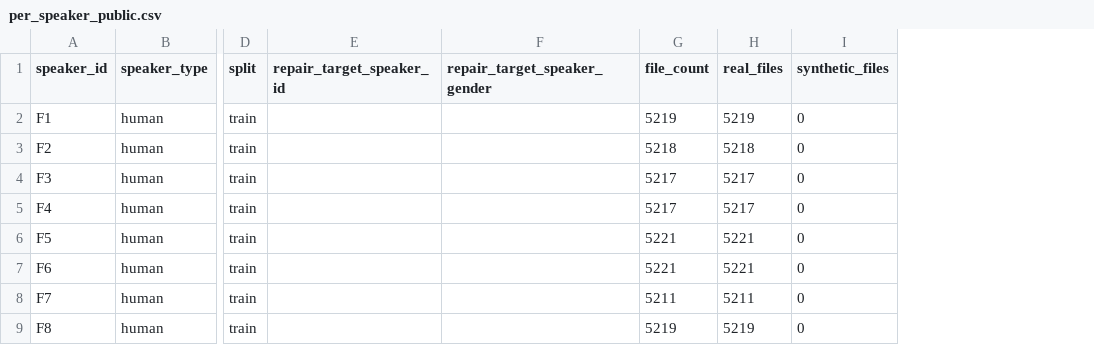
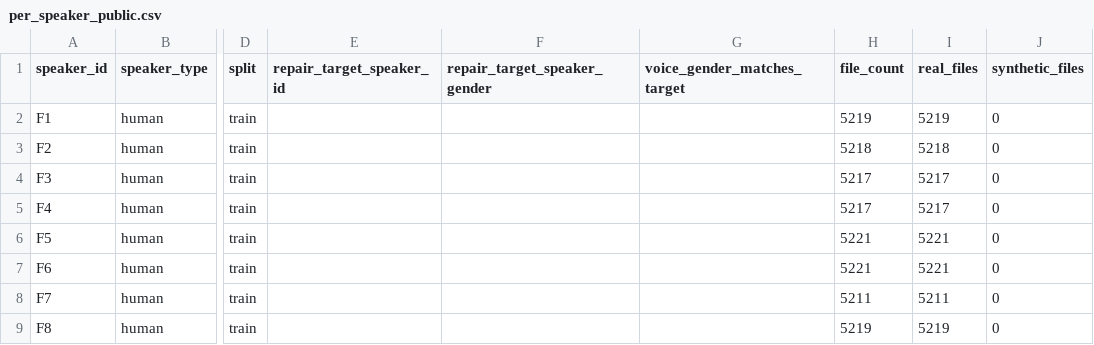
Before and after one commit to RatnaAtika/Indonesian-ASR-11-Class-Dataset, a CSV file: Report_paper_9model/hf_dataset_information_public/per_speaker_public.csv, drawn as a sheet; only a part is shown, gaps mark what is left out; the diff names each change by its address in the sheet, - before the commit and + after, or states it on an @@ line.

```diff
--- a/Report_paper_9model/hf_dataset_information_public/per_speaker_public.csv
+++ b/Report_paper_9model/hf_dataset_information_public/per_speaker_public.csv
+column G (voice_gender_matches_target), empty
```
Also changed, not shown: Report_paper_9model/hf_dataset_information_selection.csv, 11 other files.
